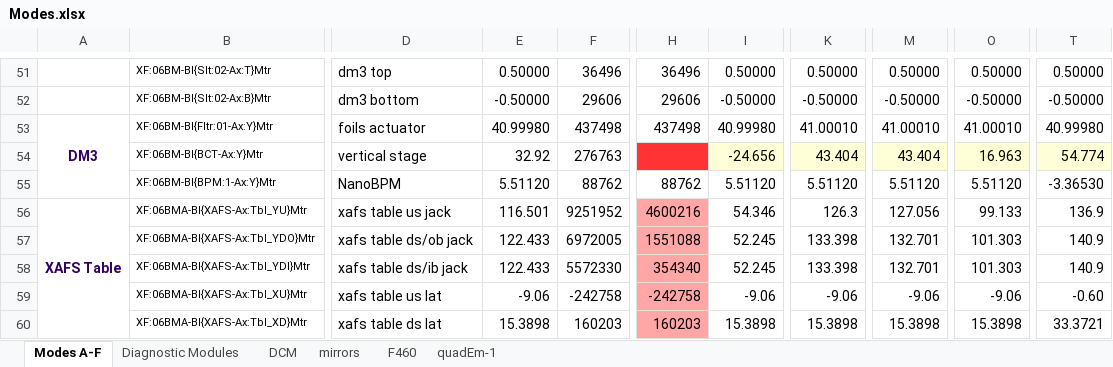
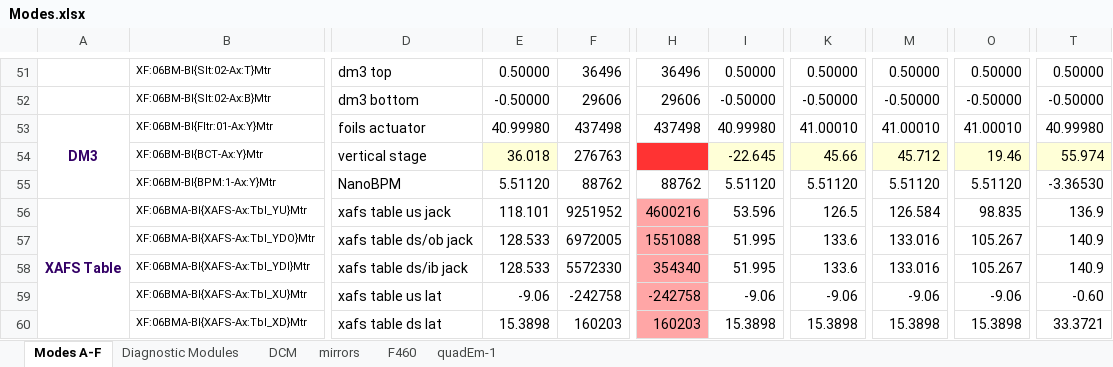
Before and after one commit to NSLS-II-BMM/profile_collection, an Excel workbook: startup/lookup_table/Modes.xlsx, sheet Modes A-F, drawn as a sheet; only a part is shown, gaps mark what is left out; values as stored, in another font and other column widths than the file's, no borders; the diff names each change by its address in the sheet, - before the commit and + after, or states it on an @@ line.

Commit message:
* update Modes.xlsx and calibration of both monos
also:
+ correct shape of new usbcam2
+ fully resolved files for kafka args in DossierTools cameras
+ uncomment usbcam2
+ fix several folder/workspace confusions
+ s/close_last_plot/close_plots in macros
+ adjustable slit height in rocking curve
+ screen position of live triplot for new, larger monitors
+ bmm_live XRF plot, check for "XDI" in startdoc

```diff
--- a/startup/lookup_table/Modes.xlsx (sheet Modes A-F)
+++ b/startup/lookup_table/Modes.xlsx (sheet Modes A-F)
-E54: 32.92
+E54: 36.018
-E54 fill: none
+E54 fill: #FFFFD7
-I54: -24.656
+I54: -22.645
-K54: 43.404
+K54: 45.66
-M54: 43.404
+M54: 45.712
-O54: 16.963
+O54: 19.46
-T54: 54.774
+T54: 55.974
-E56: 116.501
+E56: 118.101
-I56: 54.346
+I56: 53.596
-K56: 126.3
+K56: 126.5
-M56: 127.056
+M56: 126.584
-O56: 99.133
+O56: 98.835
-E57:E58: 122.433
+E57:E58: 128.533
-I57:I58: 52.245
+I57:I58: 51.995
-K57:K58: 133.398
+K57:K58: 133.6
-M57:M58: 132.701
+M57:M58: 133.016
-O57:O58: 101.303
+O57:O58: 105.267
```
Also changed, not shown: sheet mirrors, sheet Diagnostic Modules, 14 other files.
